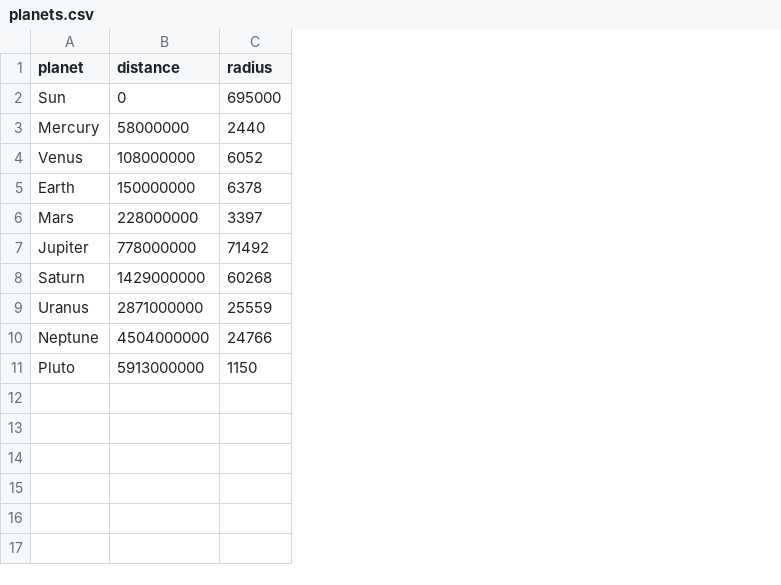
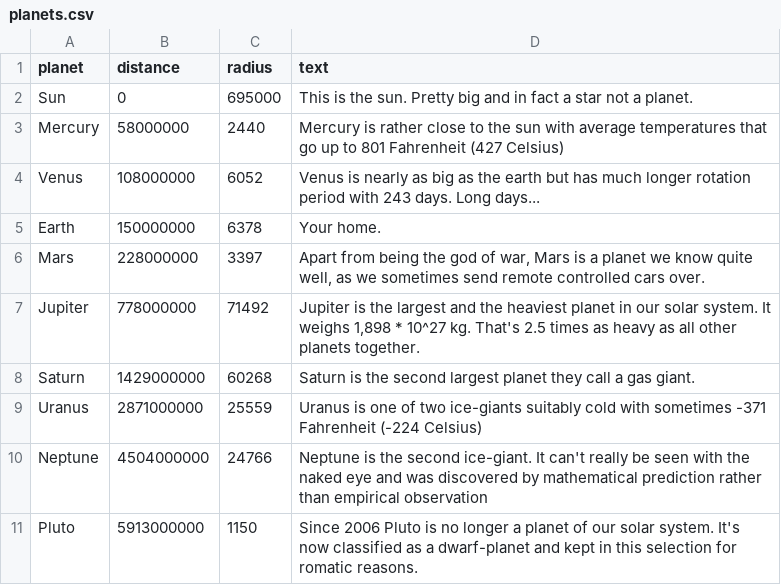
Before and after one commit to GoodToBeHere/pink-planets, a CSV file: data/planets.csv, drawn as a sheet; the diff names each change by its address in the sheet, - before the commit and + after, or states it on an @@ line.

```diff
--- a/data/planets.csv
+++ b/data/planets.csv
+column D (text), rows 2-11: This is the sun. Pretty big and in fact a star not a planet. | Mercury is rather close to the sun with average temperatures that go up to 801 Fahrenheit (427 Celsius) | Venus is nearly as big as the earth but has much longer rotation period with 243 days. Long days... | Your home. | Apart from being the god of war, Mars is a planet we know quite well, as we sometimes send remote controlled cars over. | Jupiter is the largest and the heaviest planet in our solar system. It weighs 1,898 * 10^27 kg. That's 2.5 times as heavy as all other planets together. | Saturn is the second largest planet they call a gas giant. | Uranus is one of two ice-giants suitably cold with sometimes -371 Fahrenheit (-224 Celsius) | Neptune is the second ice-giant. It can't really be seen with the naked eye and was discovered by mathematical prediction rather than empirical observation | Since 2006 Pluto is no longer a planet of our solar system. It's now classified as a dwarf-planet and kept in this selection for romatic reasons.
```
Also changed, not shown: 3 other files.
